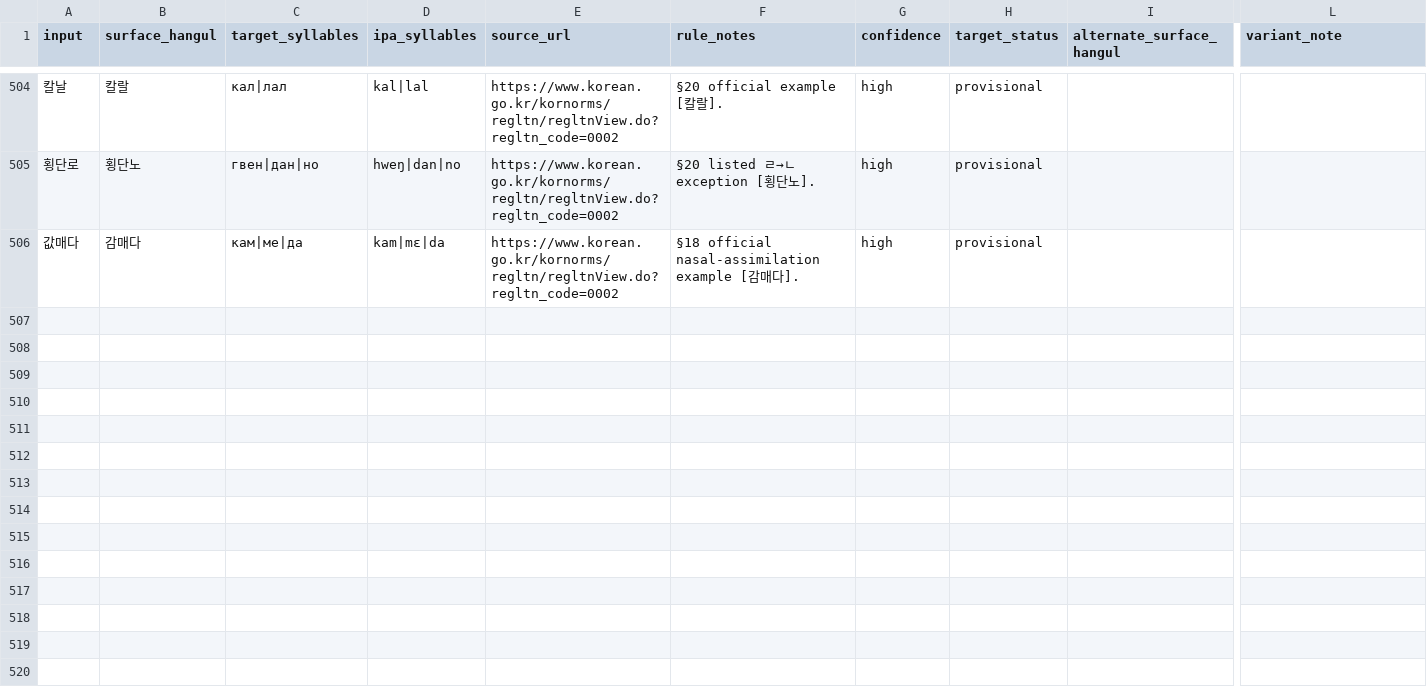
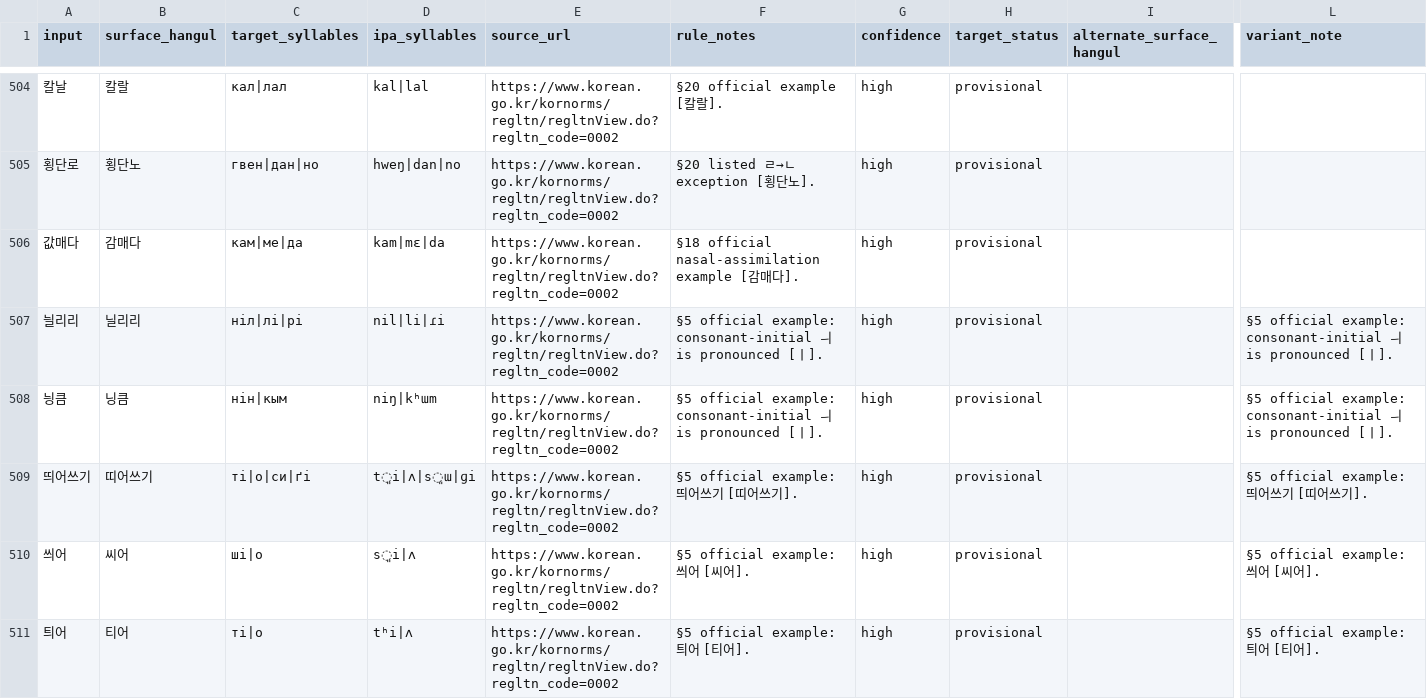
Before and after one commit to ClippyFirst/Korean-Ukrainian-Phonetic-System, a CSV file: data/korean/lexical_pronunciations.csv, drawn as a sheet; only a part is shown, gaps mark what is left out; rows hold the shown columns only; the diff covers the shown part only; the diff names each change by its address in the sheet, - before the commit and + after, or states it on an @@ line.

```diff
--- a/data/korean/lexical_pronunciations.csv
+++ b/data/korean/lexical_pronunciations.csv
+row 507: 늴리리 | 닐리리 | ніл|лі|рі | nil|li|ɾi | https://www.korean.go.kr/kornorms/regltn/regltnView.do?regltn_code=0002 | §5 official example: consonant-initial ㅢ is pronounced [ㅣ]. | high | provisional |  | §5 official example: consonant-initial ㅢ is pronounced [ㅣ].
+row 508: 닁큼 | 닝큼 | нін|кым | niŋ|kʰɯm | https://www.korean.go.kr/kornorms/regltn/regltnView.do?regltn_code=0002 | §5 official example: consonant-initial ㅢ is pronounced [ㅣ]. | high | provisional |  | §5 official example: consonant-initial ㅢ is pronounced [ㅣ].
+row 509: 띄어쓰기 | 띠어쓰기 | ті|о|си|ґі | t͈i|ʌ|s͈ɯ|ɡi | https://www.korean.go.kr/kornorms/regltn/regltnView.do?regltn_code=0002 | §5 official example: 띄어쓰기 [띠어쓰기]. | high | provisional |  | §5 official example: 띄어쓰기 [띠어쓰기].
+row 510: 씌어 | 씨어 | ші|о | s͈i|ʌ | https://www.korean.go.kr/kornorms/regltn/regltnView.do?regltn_code=0002 | §5 official example: 씌어 [씨어]. | high | provisional |  | §5 official example: 씌어 [씨어].
+row 511: 틔어 | 티어 | ті|о | tʰi|ʌ | https://www.korean.go.kr/kornorms/regltn/regltnView.do?regltn_code=0002 | §5 official example: 틔어 [티어]. | high | provisional |  | §5 official example: 틔어 [티어].
```
Also changed, not shown: 5 added rows and 4 edited cells elsewhere in this file, 5 other files.
